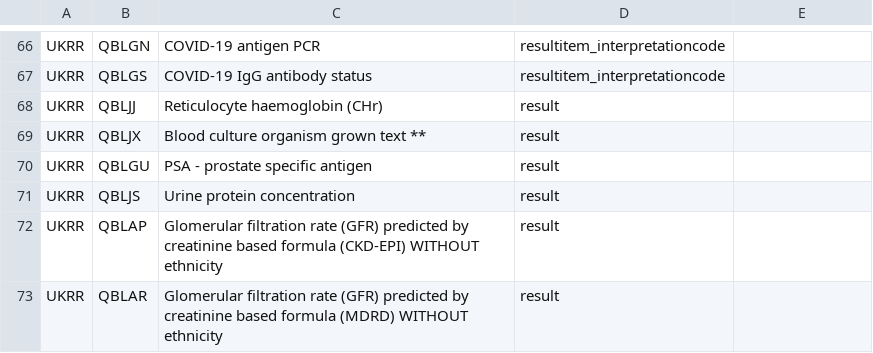
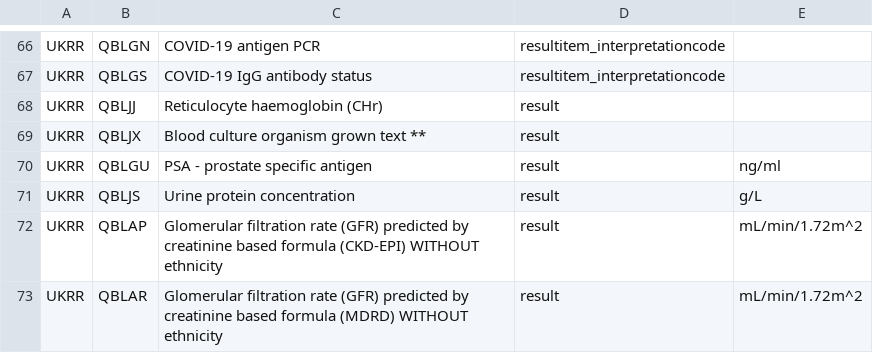
Before and after one commit to renalreg/registry-codes, a CSV file: tables/code_list/ukrr_observations.csv, drawn as a sheet; only a part is shown, gaps mark what is left out.

Commit message:
Update ukrr_observations.csv

```diff
--- a/tables/code_list/ukrr_observations.csv
+++ b/tables/code_list/ukrr_observations.csv
@@ -69,5 +69,5 @@ UKRR,QBLJJ,Reticulocyte haemoglobin (CHr),result,,,
 UKRR,QBLJX,Blood culture organism grown text **,result,,,
-UKRR,QBLGU,PSA - prostate specific antigen,result,,,
-UKRR,QBLJS,Urine protein concentration,result,,,
-UKRR,QBLAP,Glomerular filtration rate (GFR) predicted by creatinine based formula (CKD-EPI) WITHOUT ethnicity,result,,,
-UKRR,QBLAR,Glomerular filtration rate (GFR) predicted by creatinine based formula (MDRD) WITHOUT ethnicity,result,,,
+UKRR,QBLGU,PSA - prostate specific antigen,result,ng/ml,,
+UKRR,QBLJS,Urine protein concentration,result,g/L,,
+UKRR,QBLAP,Glomerular filtration rate (GFR) predicted by creatinine based formula (CKD-EPI) WITHOUT ethnicity,result,mL/min/1.72m^2,,
+UKRR,QBLAR,Glomerular filtration rate (GFR) predicted by creatinine based formula (MDRD) WITHOUT ethnicity,result,mL/min/1.72m^2,,
```
